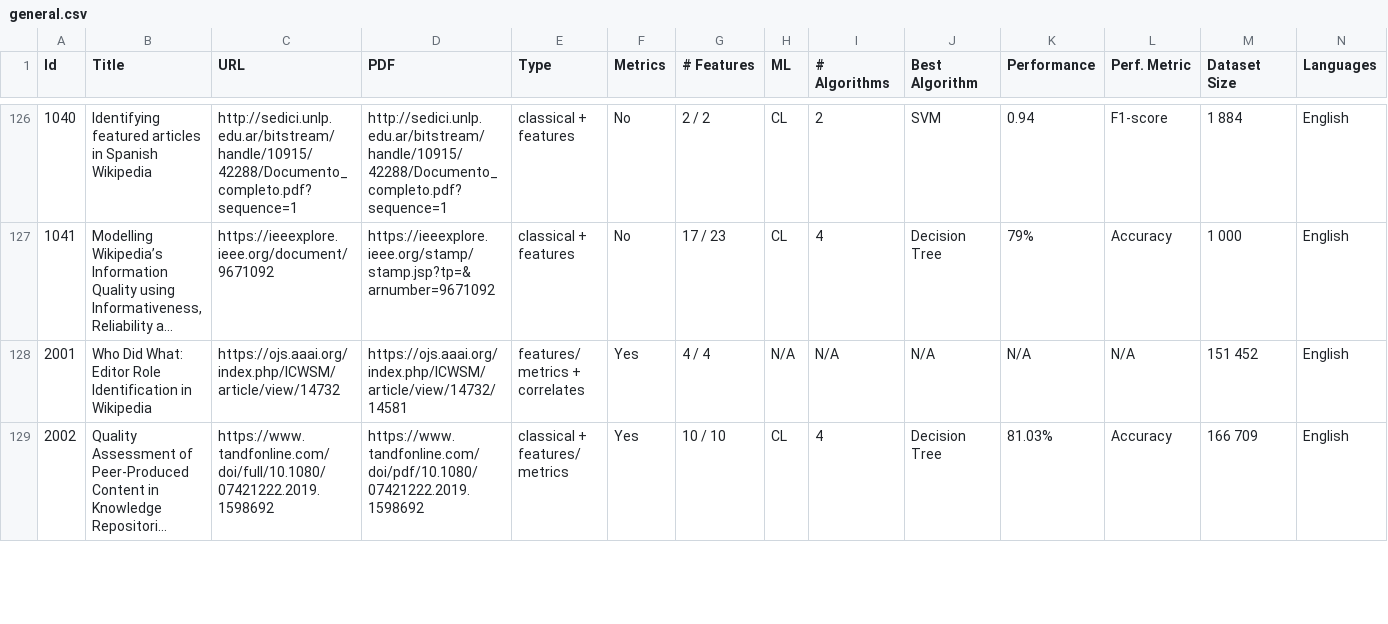
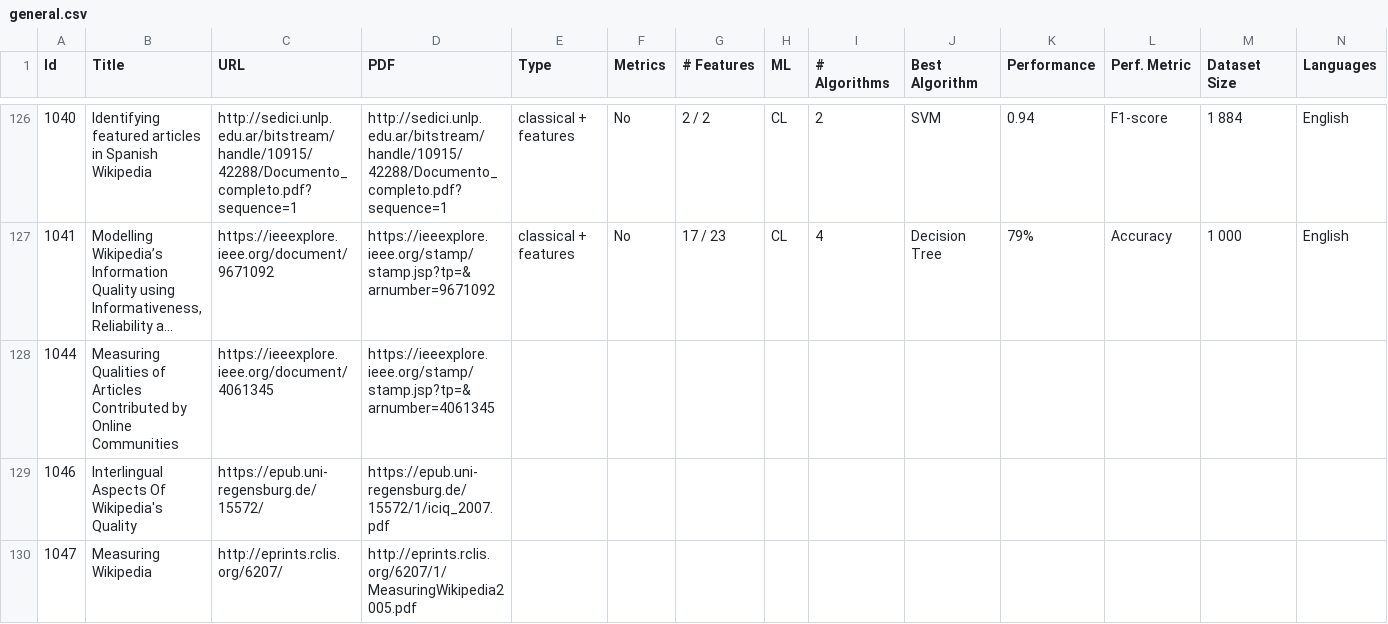
Before and after one commit to MOAAS/WikiQuality, a CSV file: review/validation/general.csv, drawn as a sheet; only a part is shown, gaps mark what is left out; the shorter side is filled out with more unchanged rows; long unchanged cells end in …; rows hold the shown columns only; the diff covers the shown part only; the diff names each change by its address in the sheet, - before the commit and + after, or states it on an @@ line.

```diff
--- a/review/validation/general.csv
+++ b/review/validation/general.csv
+row 128: 1044 | Measuring Qualities of Articles Contributed by Online Communities | https://ieeexplore.ieee.org/document/4061345 | https://ieeexplore.ieee.org/stamp/stamp.jsp?tp=&arnumber=4061345
+row 129: 1046 | Interlingual Aspects Of Wikipedia's Quality | https://epub.uni-regensburg.de/15572/ | https://epub.uni-regensburg.de/15572/1/iciq_2007.pdf
+row 130: 1047 | Measuring Wikipedia | http://eprints.rclis.org/6207/ | http://eprints.rclis.org/6207/1/MeasuringWikipedia2005.pdf
```
Also changed, not shown: 9 added rows elsewhere in this file, review/filtering/fulltexts.output.csv, review/validation/inclusion.csv, 2 other files.
